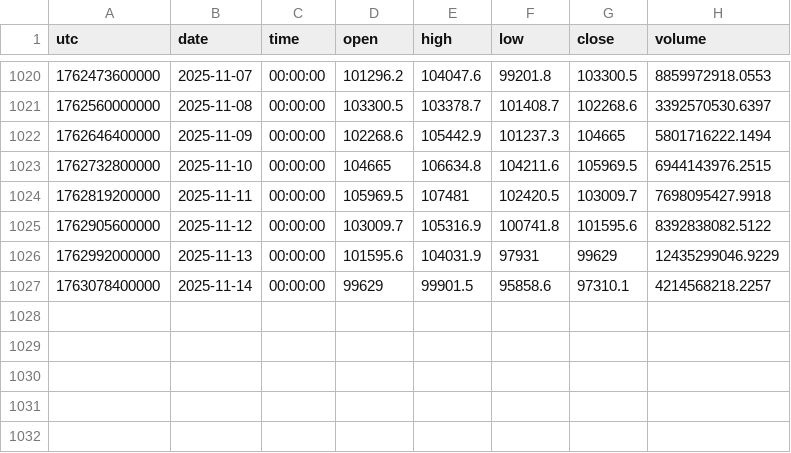
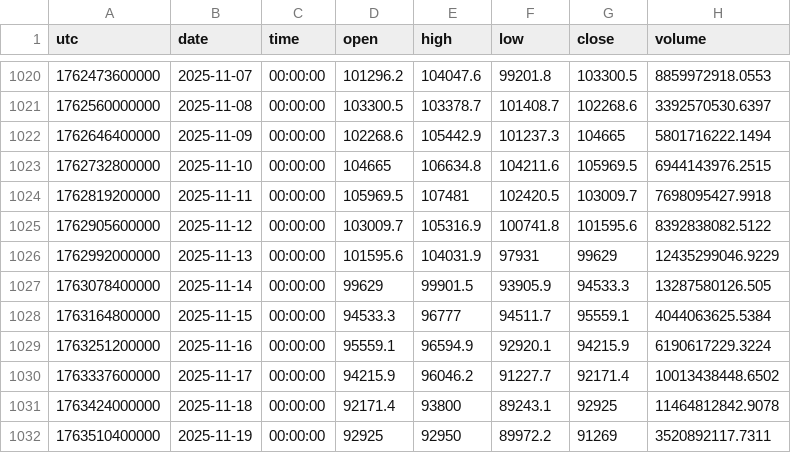
Before and after one commit to dynamicmemory/latent, a CSV file: data/BTCUSDT-D.csv, drawn as a sheet; only a part is shown, gaps mark what is left out.

```diff
--- a/data/BTCUSDT-D.csv
+++ b/data/BTCUSDT-D.csv
@@ -1026,2 +1026,7 @@ utc,date,time,open,high,low,close,volume
 1762992000000,2025-11-13,00:00:00,101595.6,104031.9,97931,99629,12435299046.9229
-1763078400000,2025-11-14,00:00:00,99629,99901.5,95858.6,97310.1,4214568218.2257
+1763078400000,2025-11-14,00:00:00,99629,99901.5,93905.9,94533.3,13287580126.505
+1763164800000,2025-11-15,00:00:00,94533.3,96777,94511.7,95559.1,4044063625.5384
+1763251200000,2025-11-16,00:00:00,95559.1,96594.9,92920.1,94215.9,6190617229.3224
+1763337600000,2025-11-17,00:00:00,94215.9,96046.2,91227.7,92171.4,10013438448.6502
+1763424000000,2025-11-18,00:00:00,92171.4,93800,89243.1,92925,11464812842.9078
+1763510400000,2025-11-19,00:00:00,92925,92950,89972.2,91269,3520892117.7311
```
Also changed, not shown: data/BTCUSDT-240.csv, data/BTCUSDT-W.csv, 3 other files.
